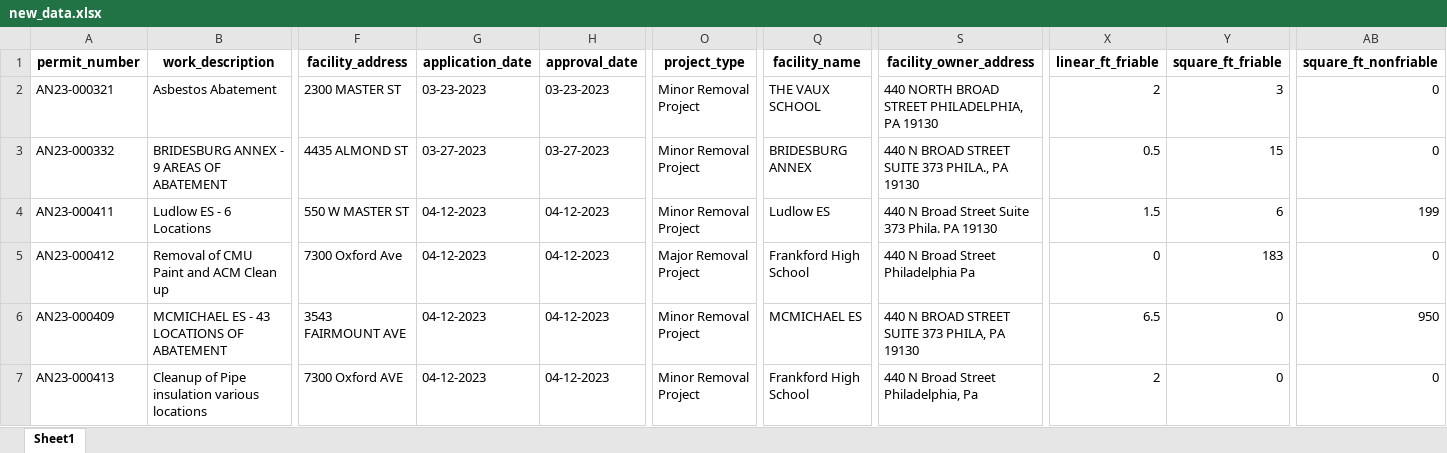
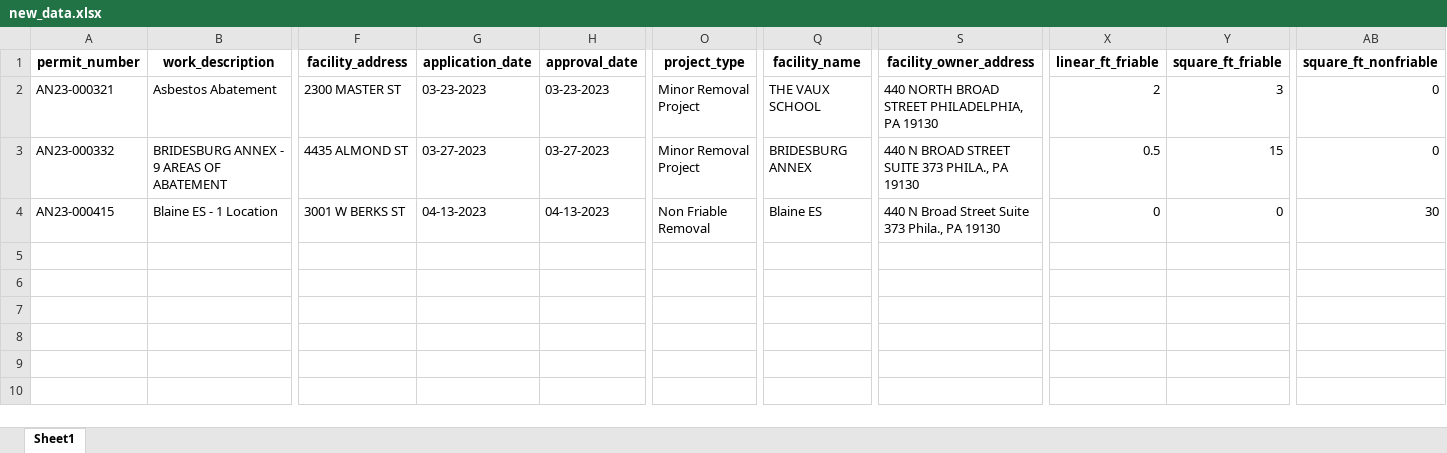
Before and after one commit to PhilaController/asbestos-dashboard-data, an Excel workbook: data/interim/new_data.xlsx, sheet Sheet1, drawn as a sheet; only a part is shown, gaps mark what is left out; values as stored, in another font and other column widths than the file's, no borders; rows hold the shown columns only; the diff names each change by its address in the sheet, - before the commit and + after, or states it on an @@ line.

```diff
--- a/data/interim/new_data.xlsx (sheet Sheet1)
+++ b/data/interim/new_data.xlsx (sheet Sheet1)
-A4 (permit_number): AN23-000411
+A4 (permit_number): AN23-000415
-B4 (work_description): Ludlow ES - 6 Locations
+B4 (work_description): Blaine ES - 1 Location
-F4 (facility_address): 550 W MASTER ST
+F4 (facility_address): 3001 W BERKS ST
-G4 (application_date): 04-12-2023
+G4 (application_date): 04-13-2023
-H4 (approval_date): 04-12-2023
+H4 (approval_date): 04-13-2023
-O4 (project_type): Minor Removal Project
+O4 (project_type): Non Friable Removal
-Q4 (facility_name): Ludlow ES
+Q4 (facility_name): Blaine ES
-S4 (facility_owner_address): 440 N Broad Street Suite 373 Phila. PA 19130
+S4 (facility_owner_address): 440 N Broad Street Suite 373 Phila., PA 19130
-X4 (linear_ft_friable): 1.5
+X4 (linear_ft_friable): 0
-Y4 (square_ft_friable): 6
+Y4 (square_ft_friable): 0
-AB4 (square_ft_nonfriable): 199
+AB4 (square_ft_nonfriable): 30
-row 5: AN23-000412 | Removal of CMU Paint and ACM Clean up | 7300 Oxford Ave | 04-12-2023 | 04-12-2023 | Major Removal Project | Frankford High School | 440 N Broad Street Philadelphia Pa | 0 | 183 | 0
-row 6: AN23-000409 | MCMICHAEL ES - 43 LOCATIONS OF ABATEMENT | 3543 FAIRMOUNT AVE | 04-12-2023 | 04-12-2023 | Minor Removal Project | MCMICHAEL ES | 440 N BROAD STREET SUITE 373 PHILA, PA 19130 | 6.5 | 0 | 950
-row 7: AN23-000413 | Cleanup of Pipe insulation various locations | 7300 Oxford AVE | 04-12-2023 | 04-12-2023 | Minor Removal Project | Frankford High School | 440 N Broad Street Philadelphia, Pa | 2 | 0 | 0
```
Also changed, not shown: data/interim/missing_geocoded_addresses.xlsx, 3 other files.
